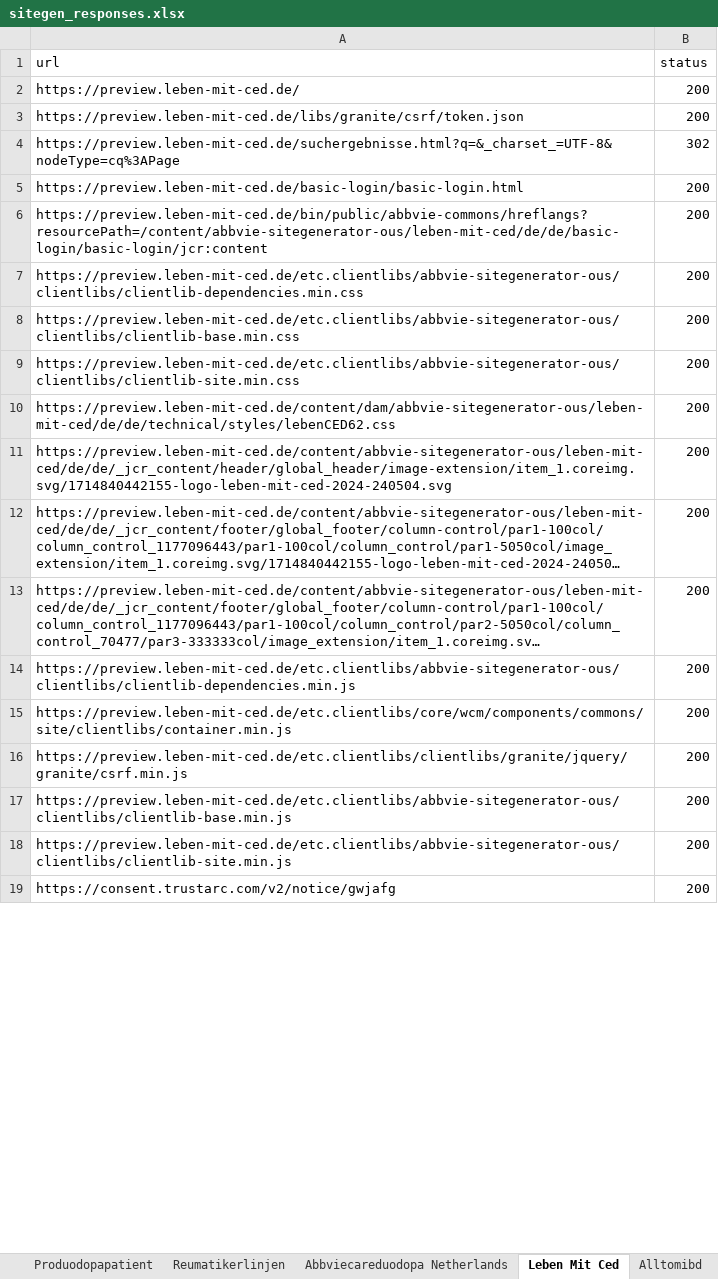
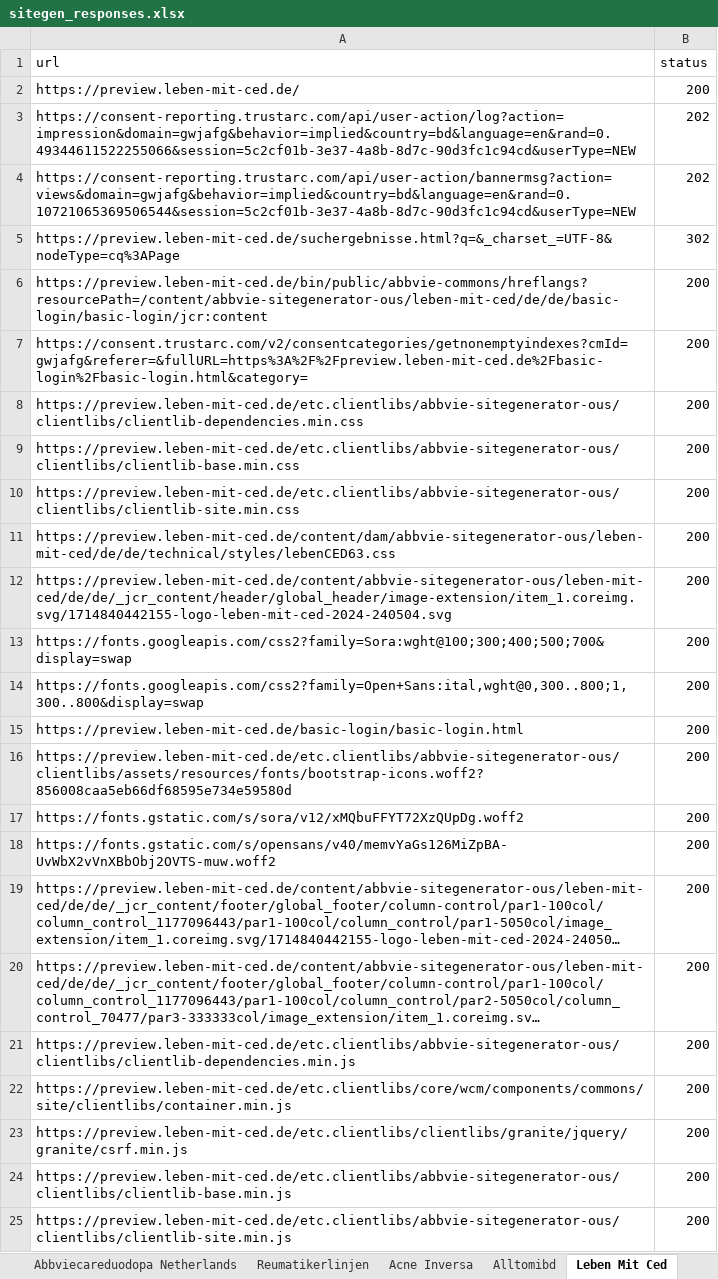
Before and after one commit to sabbir-aust/preview-site-status-check, an Excel workbook: report/sitegen_responses.xlsx, sheet Leben Mit Ced, drawn as a sheet; only a part is shown; the shorter side is filled out with more unchanged rows; long unchanged cells end in …; values as stored, in another font and other column widths than the file's, no borders; removed rows and columns are numbered as before the commit, all else as after; the diff covers the shown part only; the diff names each change by its address in the sheet, - before the commit and + after, or states it on an @@ line.

```diff
--- a/report/sitegen_responses.xlsx (sheet Leben Mit Ced)
+++ b/report/sitegen_responses.xlsx (sheet Leben Mit Ced)
@@ sheet tab order changed: Abbviecareduodopa Netherlands | Reumatikerlinjen | Acne Inversa | Alltomibd | Leben Mit Ced @@
-row 3: https://preview.leben-mit-ced.de/libs/granite/csrf/token.json | 200
+row 3: https://consent-reporting.trustarc.com/api/user-action/log?action=impression&domain=gwjafg&behavior=implied&country=bd&language=en&rand=0.49344611522255066&session=5c2cf01b-3e37-4a8b-8d7c-90d3fc1c94cd&userType=NEW | 202
+row 4: https://consent-reporting.trustarc.com/api/user-action/bannermsg?action=views&domain=gwjafg&behavior=implied&country=bd&language=en&rand=0.10721065369506544&session=5c2cf01b-3e37-4a8b-8d7c-90d3fc1c94cd&userType=NEW | 202
+row 7: https://consent.trustarc.com/v2/consentcategories/getnonemptyindexes?cmId=gwjafg&referer=&fullURL=https%3A%2F%2Fpreview.leben-mit-ced.de%2Fbasic-login%2Fbasic-login.html&category= | 200
-A11 (url): https://preview.leben-mit-ced.de/content/dam/abbvie-sitegenerator-ous/leben-mit-ced/de/de/technical/styles/lebenCED62.css
+A11 (url): https://preview.leben-mit-ced.de/content/dam/abbvie-sitegenerator-ous/leben-mit-ced/de/de/technical/styles/lebenCED63.css
+row 13: https://fonts.googleapis.com/css2?family=Sora:wght@100;300;400;500;700&display=swap | 200
+row 14: https://fonts.googleapis.com/css2?family=Open+Sans:ital,wght@0,300..800;1,300..800&display=swap | 200
@@ row 5 moved to row 15: https://preview.leben-mit-ced.de/basic-l… @@
+row 16: https://preview.leben-mit-ced.de/etc.clientlibs/abbvie-sitegenerator-ous/clientlibs/assets/resources/fonts/bootstrap-icons.woff2?856008caa5eb66df68595e734e59580d | 200
+row 17: https://fonts.gstatic.com/s/sora/v12/xMQbuFFYT72XzQUpDg.woff2 | 200
+row 18: https://fonts.gstatic.com/s/opensans/v40/memvYaGs126MiZpBA-UvWbX2vVnXBbObj2OVTS-muw.woff2 | 200
```
Also changed, not shown: 4 added rows and 5 edited cells elsewhere in this sheet, sheet Mycllife, sheet Reumatikerlinjen, sheet Optive South Africa, sheet Alltomibd, sheet Skyrizi, sheet Abbviecareduodopa Netherlands, 10 more sheets, other sheet tabs, error_log_report/failed_cases.xlsx, report/abbviepro_responses.xlsx, 22 other files.
